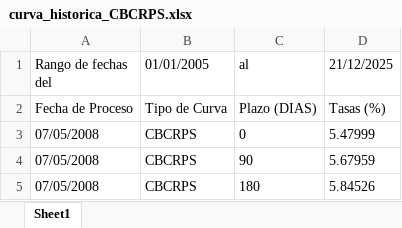
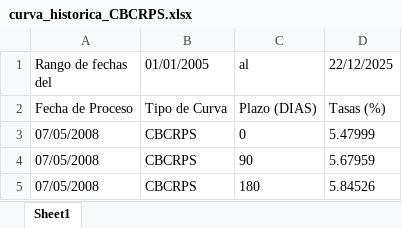
Before and after one commit to ecandela/sbs-gob-pe-helper-data, an Excel workbook: curva_historica/curva_historica_CBCRPS.xlsx, sheet Sheet1, drawn as a sheet; only a part is shown; values as stored, in another font and other column widths than the file's, no borders; the diff names each change by its address in the sheet, - before the commit and + after, or states it on an @@ line.

```diff
--- a/curva_historica/curva_historica_CBCRPS.xlsx (sheet Sheet1)
+++ b/curva_historica/curva_historica_CBCRPS.xlsx (sheet Sheet1)
-D1: 21/12/2025
+D1: 22/12/2025
```
Also changed, not shown: curva_historica/curva_historica_CCINFS.xlsx, curva_historica/curva_historica_CCSDF.xlsx, 31 other files.
